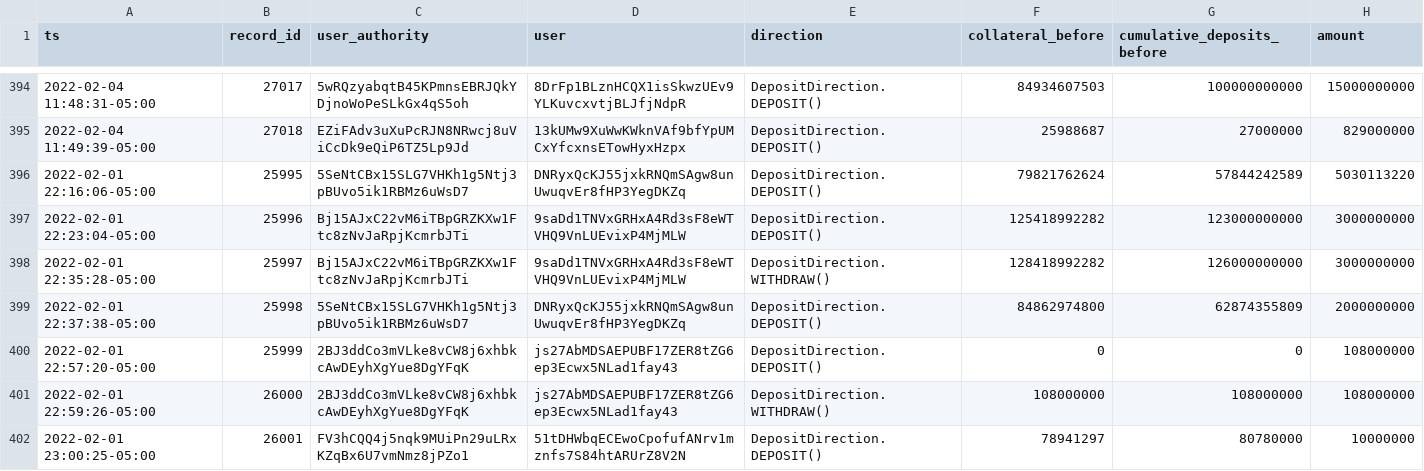
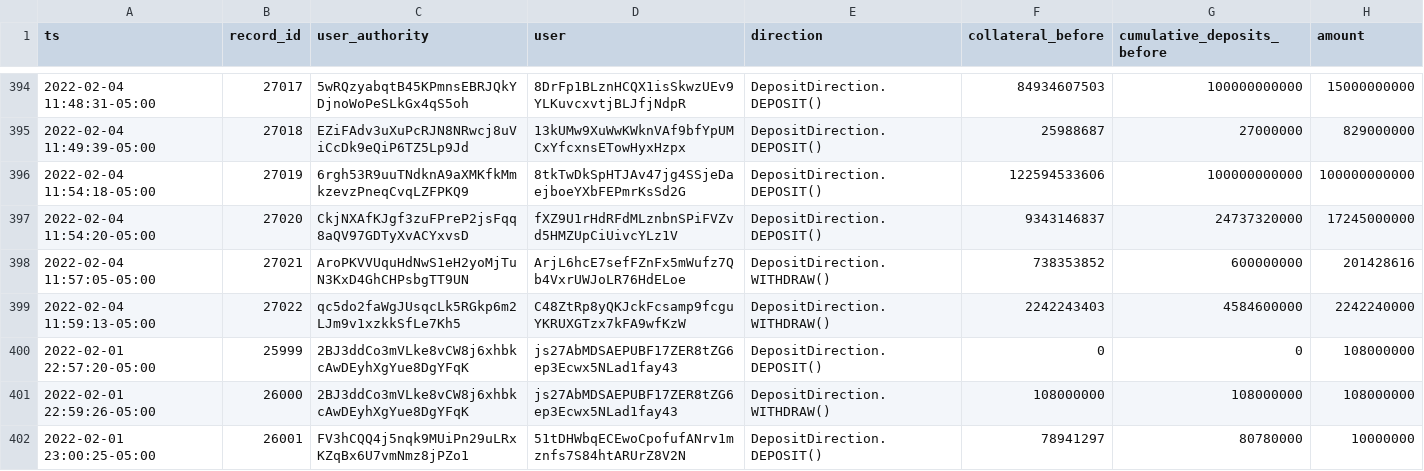
Before and after one commit to lmvdz/drift-flat-data, a CSV file: data/deposit_history.csv, drawn as a sheet; only a part is shown, gaps mark what is left out.

```diff
--- a/data/deposit_history.csv
+++ b/data/deposit_history.csv
@@ -395,6 +395,6 @@ ts,record_id,user_authority,user,direction,collateral_before,cumulative_deposits
 2022-02-04 11:49:39-05:00,27018,EZiFAdv3uXuPcRJN8NRwcj8uViCcDk9eQiP6TZ5Lp9Jd,13kUMw9XuWwKWknVAf9bfYpUMCxYfcxnsETowHyxHzpx,DepositDirection.DEPOSIT(),25988687,27000000,829000000
-2022-02-01 22:16:06-05:00,25995,5SeNtCBx15SLG7VHKh1g5Ntj3pBUvo5ik1RBMz6uWsD7,DNRyxQcKJ55jxkRNQmSAgw8unUwuqvEr8fHP3YegDKZq,DepositDirection.DEPOSIT(),79821762624,57844242589,5030113220
-2022-02-01 22:23:04-05:00,25996,Bj15AJxC22vM6iTBpGRZKXw1Ftc8zNvJaRpjKcmrbJTi,9saDd1TNVxGRHxA4Rd3sF8eWTVHQ9VnLUEvixP4MjMLW,DepositDirection.DEPOSIT(),125418992282,123000000000,3000000000
-2022-02-01 22:35:28-05:00,25997,Bj15AJxC22vM6iTBpGRZKXw1Ftc8zNvJaRpjKcmrbJTi,9saDd1TNVxGRHxA4Rd3sF8eWTVHQ9VnLUEvixP4MjMLW,DepositDirection.WITHDRAW(),128418992282,126000000000,3000000000
-2022-02-01 22:37:38-05:00,25998,5SeNtCBx15SLG7VHKh1g5Ntj3pBUvo5ik1RBMz6uWsD7,DNRyxQcKJ55jxkRNQmSAgw8unUwuqvEr8fHP3YegDKZq,DepositDirection.DEPOSIT(),84862974800,62874355809,2000000000
+2022-02-04 11:54:18-05:00,27019,6rgh53R9uuTNdknA9aXMKfkMmkzevzPneqCvqLZFPKQ9,8tkTwDkSpHTJAv47jg4SSjeDaejboeYXbFEPmrKsSd2G,DepositDirection.DEPOSIT(),122594533606,100000000000,100000000000
+2022-02-04 11:54:20-05:00,27020,CkjNXAfKJgf3zuFPreP2jsFqq8aQV97GDTyXvACYxvsD,fXZ9U1rHdRFdMLznbnSPiFVZvd5HMZUpCiUivcYLz1V,DepositDirection.DEPOSIT(),9343146837,24737320000,17245000000
+2022-02-04 11:57:05-05:00,27021,AroPKVVUquHdNwS1eH2yoMjTuN3KxD4GhCHPsbgTT9UN,ArjL6hcE7sefFZnFx5mWufz7Qb4VxrUWJoLR76HdELoe,DepositDirection.WITHDRAW(),738353852,600000000,201428616
+2022-02-04 11:59:13-05:00,27022,qc5do2faWgJUsqcLk5RGkp6m2LJm9v1xzkkSfLe7Kh5,C48ZtRp8yQKJckFcsamp9fcguYKRUXGTzx7kFA9wfKzW,DepositDirection.WITHDRAW(),2242243403,4584600000,2242240000
 2022-02-01 22:57:20-05:00,25999,2BJ3ddCo3mVLke8vCW8j6xhbkcAwDEyhXgYue8DgYFqK,js27AbMDSAEPUBF17ZER8tZG6ep3Ecwx5NLad1fay43,DepositDirection.DEPOSIT(),0,0,108000000
```
Also changed, not shown: data/fundingPayment_history.csv, data/liquidation_history.csv, 5 other files.
